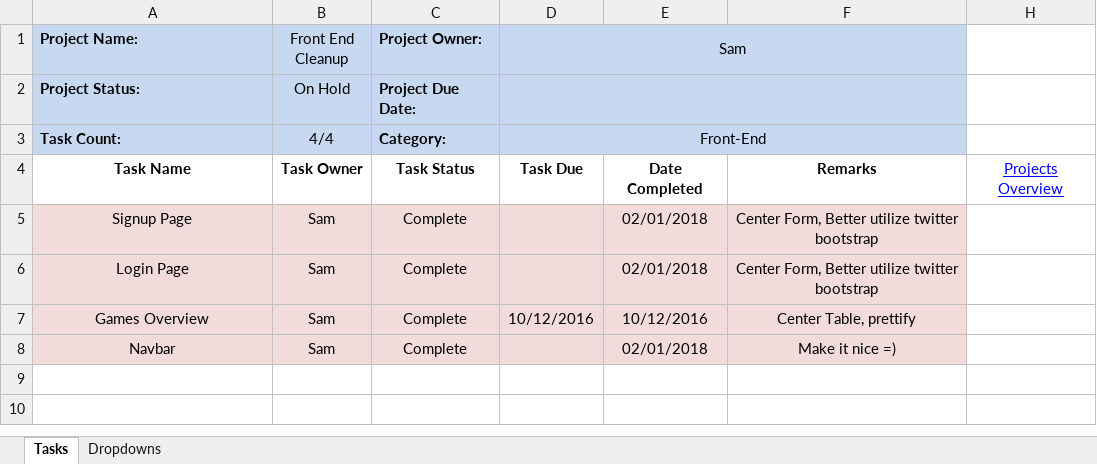
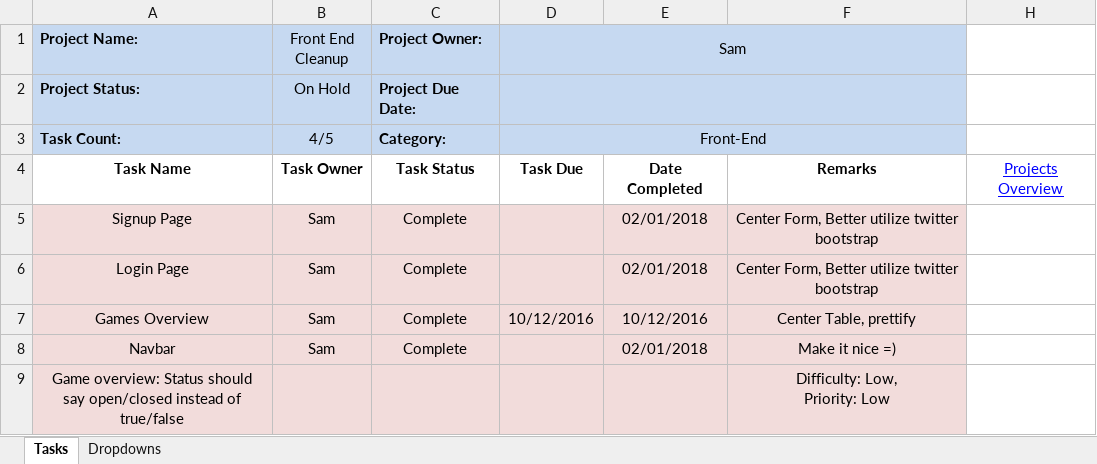
Before and after one commit to cuttle-cards/cuttle, an Excel workbook: agenda/Front End Cleanup.xlsm, sheet Tasks, drawn as a sheet; values as stored, in another font and other column widths than the file's, no borders; conditional formats not drawn; ↵ is a line break in a cell; the diff names each change by its address in the sheet, - before the commit and + after, or states it on an @@ line.

```diff
--- a/agenda/Front End Cleanup.xlsm (sheet Tasks)
+++ b/agenda/Front End Cleanup.xlsm (sheet Tasks)
-B3 (Front End Cleanup): 4/4
+B3 (Front End Cleanup): 4/5
+row 9: Game overview: Status should say open/closed instead of true/false |  |  |  |  | Difficulty: Low, ↵ Priority: Low
```
Also changed, not shown: hidden cells, agenda/BUGS.xlsm, agenda/Game Lobby.xlsm, 5 other files.
